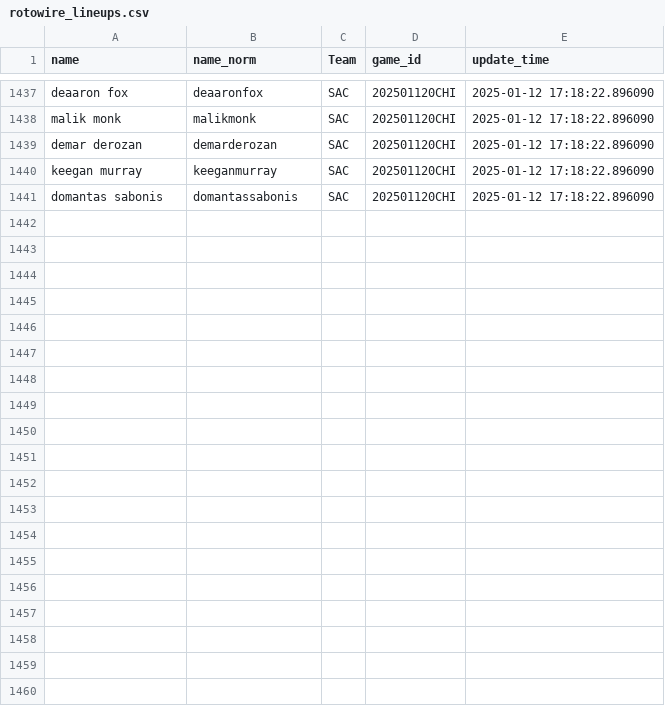
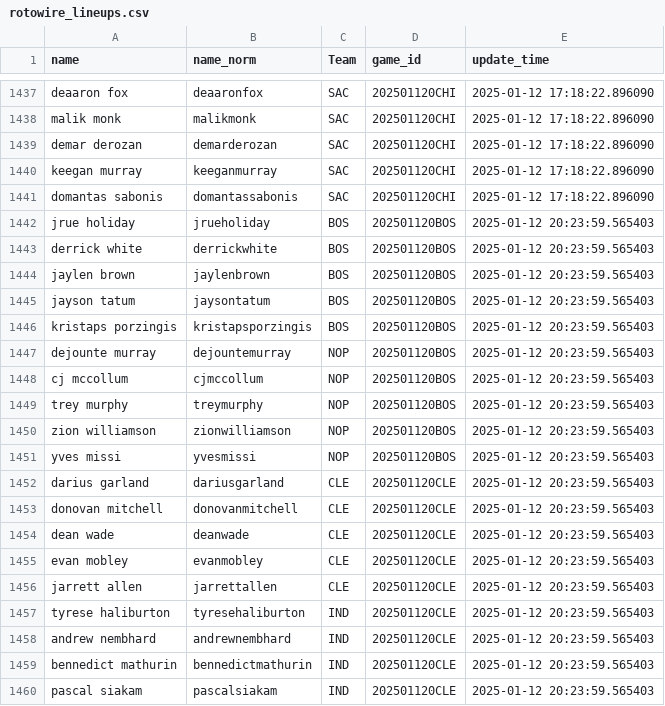
Before and after one commit to martinbog19/LeFirstBasket, a CSV file: data/rotowire_lineups.csv, drawn as a sheet; only a part is shown, gaps mark what is left out; the diff covers the shown part only.

```diff
--- a/data/rotowire_lineups.csv
+++ b/data/rotowire_lineups.csv
@@ -1441 +1441,20 @@ keegan murray,keeganmurray,SAC,202501120CHI,2025-01-12 17:18:22.896090
 domantas sabonis,domantassabonis,SAC,202501120CHI,2025-01-12 17:18:22.896090
+jrue holiday,jrueholiday,BOS,202501120BOS,2025-01-12 20:23:59.565403
+derrick white,derrickwhite,BOS,202501120BOS,2025-01-12 20:23:59.565403
+jaylen brown,jaylenbrown,BOS,202501120BOS,2025-01-12 20:23:59.565403
+jayson tatum,jaysontatum,BOS,202501120BOS,2025-01-12 20:23:59.565403
+kristaps porzingis,kristapsporzingis,BOS,202501120BOS,2025-01-12 20:23:59.565403
+dejounte murray,dejountemurray,NOP,202501120BOS,2025-01-12 20:23:59.565403
+cj mccollum,cjmccollum,NOP,202501120BOS,2025-01-12 20:23:59.565403
+trey murphy,treymurphy,NOP,202501120BOS,2025-01-12 20:23:59.565403
+zion williamson,zionwilliamson,NOP,202501120BOS,2025-01-12 20:23:59.565403
+yves missi,yvesmissi,NOP,202501120BOS,2025-01-12 20:23:59.565403
+darius garland,dariusgarland,CLE,202501120CLE,2025-01-12 20:23:59.565403
+donovan mitchell,donovanmitchell,CLE,202501120CLE,2025-01-12 20:23:59.565403
+dean wade,deanwade,CLE,202501120CLE,2025-01-12 20:23:59.565403
+evan mobley,evanmobley,CLE,202501120CLE,2025-01-12 20:23:59.565403
+jarrett allen,jarrettallen,CLE,202501120CLE,2025-01-12 20:23:59.565403
+tyrese haliburton,tyresehaliburton,IND,202501120CLE,2025-01-12 20:23:59.565403
+andrew nembhard,andrewnembhard,IND,202501120CLE,2025-01-12 20:23:59.565403
+bennedict mathurin,bennedictmathurin,IND,202501120CLE,2025-01-12 20:23:59.565403
+pascal siakam,pascalsiakam,IND,202501120CLE,2025-01-12 20:23:59.565403
```
Also changed, not shown: 21 added rows elsewhere in this file, 1 other file.
